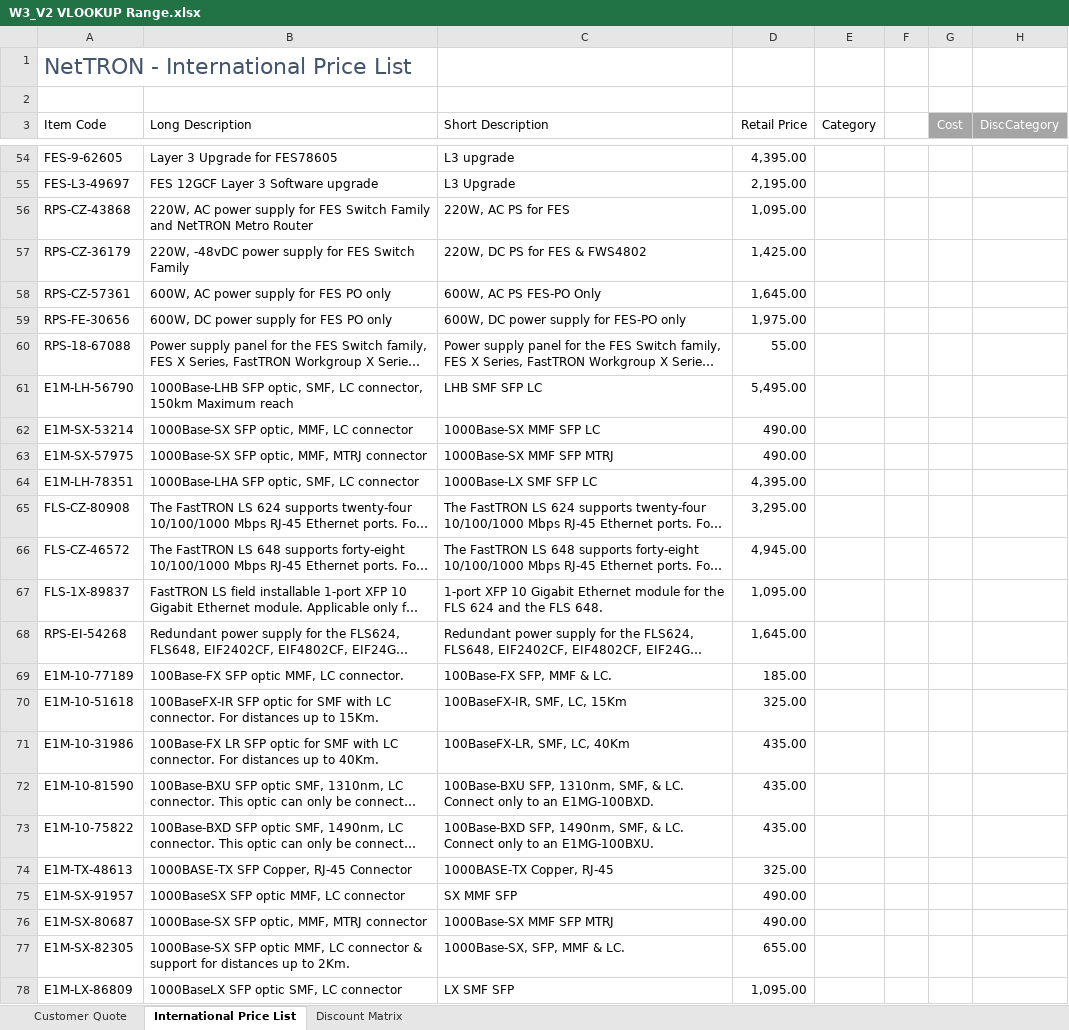
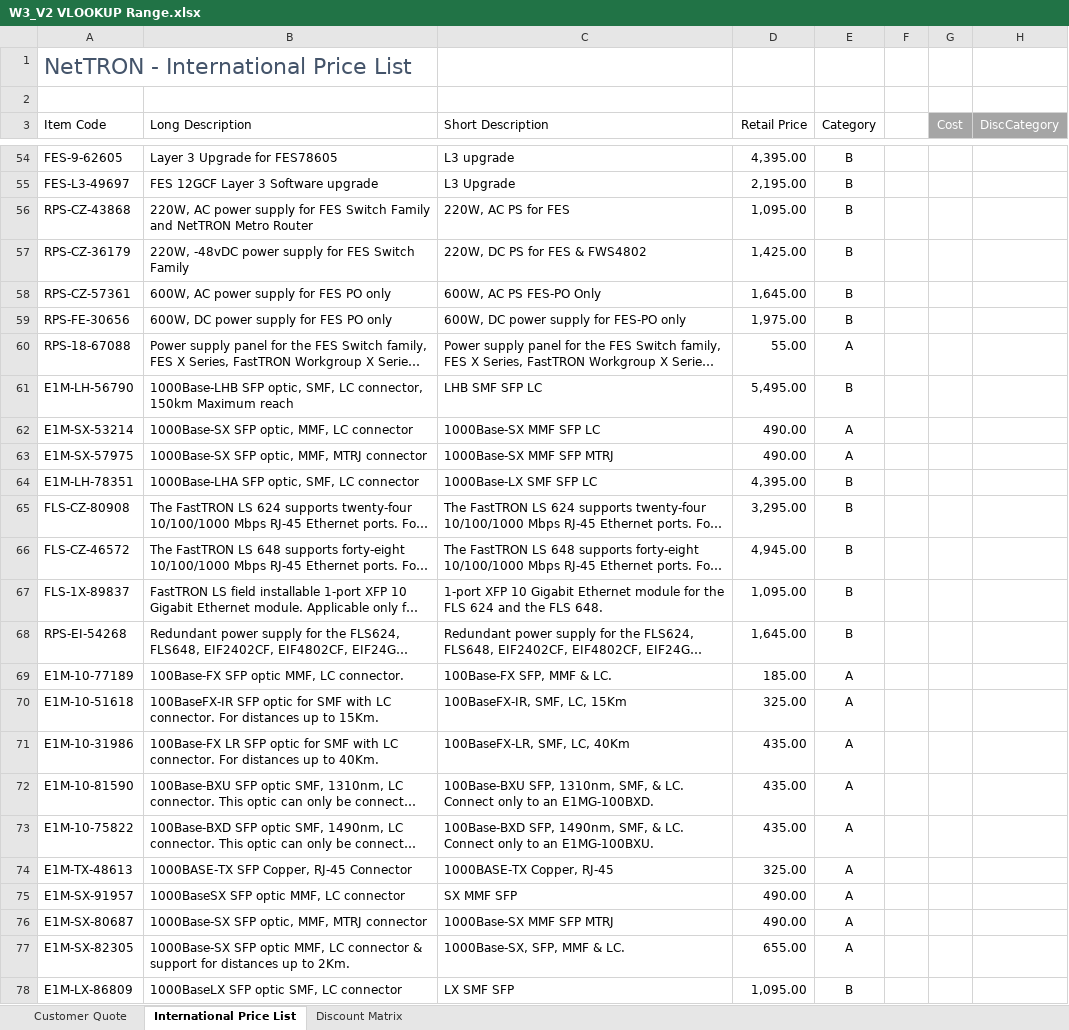
Before and after one commit to foongminwong/excel-skills-for-business, an Excel workbook: Intermediate II/Week 3/workbook/W3_V2 VLOOKUP Range.xlsx, sheet International Price List, drawn as a sheet; only a part is shown, gaps mark what is left out; long unchanged cells end in …; values as stored, in another font and other column widths than the file's, no borders; the diff covers the shown part only; the diff names each change by its address in the sheet, - before the commit and + after, or states it on an @@ line.

```diff
--- a/Intermediate II/Week 3/workbook/W3_V2 VLOOKUP Range.xlsx (sheet International Price List)
+++ b/Intermediate II/Week 3/workbook/W3_V2 VLOOKUP Range.xlsx (sheet International Price List)
-E54:E59 (Category): (empty)
+E54:E59 (Category): B
-E60 (Category): (empty)
+E60 (Category): A
-E61 (Category): (empty)
+E61 (Category): B
-E62:E63 (Category): (empty)
+E62:E63 (Category): A
-E64:E68 (Category): (empty)
+E64:E68 (Category): B
-E69:E77 (Category): (empty)
+E69:E77 (Category): A
-E78 (Category): (empty)
+E78 (Category): B
```
Also changed, not shown: 1226 edited cells elsewhere in this sheet, 2 other files.
